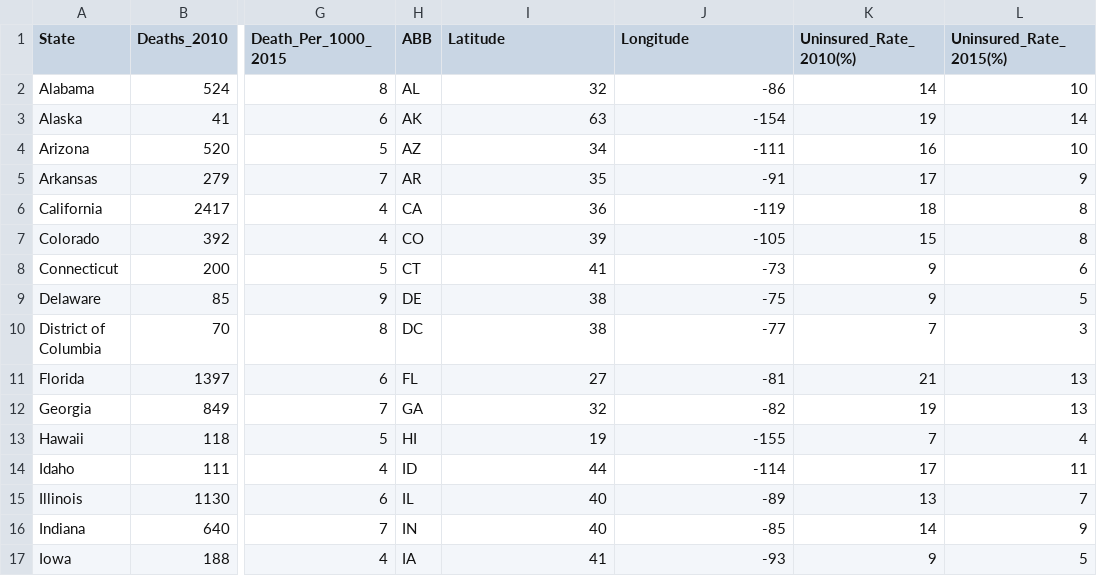
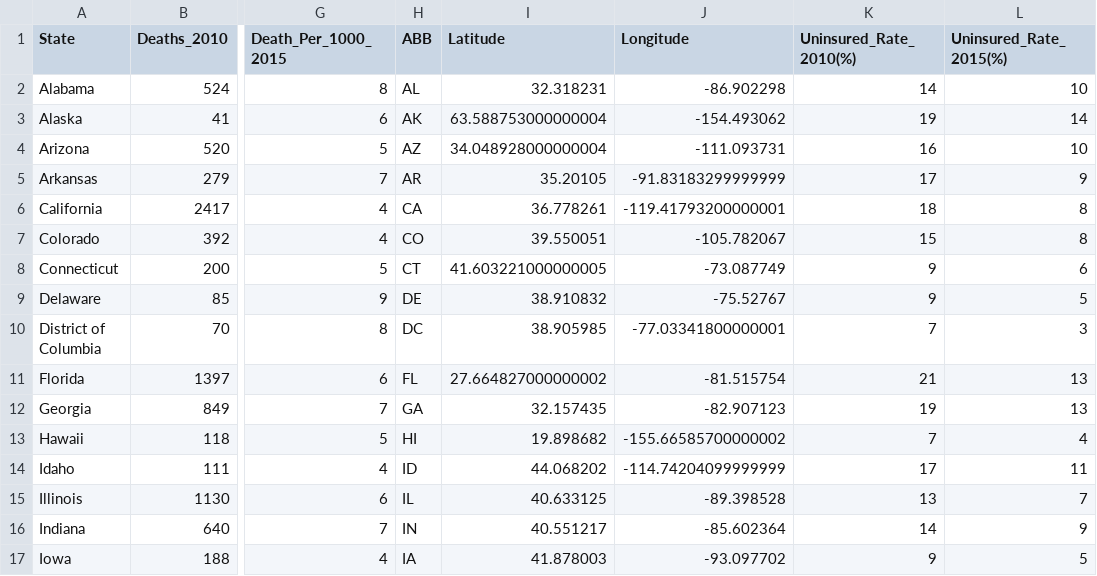
Before and after one commit to Sanjaye22/CU-BootCampProject-Two, a CSV file: Data/acadata.csv, drawn as a sheet; only a part is shown, gaps mark what is left out; the diff covers the shown part only; the diff names each change by its address in the sheet, - before the commit and + after, or states it on an @@ line.

```diff
--- a/Data/acadata.csv
+++ b/Data/acadata.csv
-I2 (Latitude): 32
+I2 (Latitude): 32.318231
-J2 (Longitude): -86
+J2 (Longitude): -86.902298
-I3 (Latitude): 63
+I3 (Latitude): 63.588753000000004
-J3 (Longitude): -154
+J3 (Longitude): -154.493062
-I4 (Latitude): 34
+I4 (Latitude): 34.048928000000004
-J4 (Longitude): -111
+J4 (Longitude): -111.093731
-I5 (Latitude): 35
+I5 (Latitude): 35.20105
-J5 (Longitude): -91
+J5 (Longitude): -91.83183299999999
-I6 (Latitude): 36
+I6 (Latitude): 36.778261
-J6 (Longitude): -119
+J6 (Longitude): -119.41793200000001
-I7 (Latitude): 39
+I7 (Latitude): 39.550051
-J7 (Longitude): -105
+J7 (Longitude): -105.782067
-I8 (Latitude): 41
+I8 (Latitude): 41.603221000000005
-J8 (Longitude): -73
+J8 (Longitude): -73.087749
-I9 (Latitude): 38
+I9 (Latitude): 38.910832
-J9 (Longitude): -75
+J9 (Longitude): -75.52767
-I10 (Latitude): 38
+I10 (Latitude): 38.905985
-J10 (Longitude): -77
+J10 (Longitude): -77.03341800000001
-I11 (Latitude): 27
+I11 (Latitude): 27.664827000000002
-J11 (Longitude): -81
+J11 (Longitude): -81.515754
-I12 (Latitude): 32
+I12 (Latitude): 32.157435
-J12 (Longitude): -82
+J12 (Longitude): -82.907123
-I13 (Latitude): 19
+I13 (Latitude): 19.898682
-J13 (Longitude): -155
+J13 (Longitude): -155.66585700000002
-I14 (Latitude): 44
+I14 (Latitude): 44.068202
-J14 (Longitude): -114
+J14 (Longitude): -114.74204099999999
-I15 (Latitude): 40
+I15 (Latitude): 40.633125
-J15 (Longitude): -89
+J15 (Longitude): -89.398528
-I16 (Latitude): 40
+I16 (Latitude): 40.551217
-J16 (Longitude): -85
+J16 (Longitude): -85.602364
-I17 (Latitude): 41
+I17 (Latitude): 41.878003
-J17 (Longitude): -93
+J17 (Longitude): -93.097702
```
Also changed, not shown: 70 edited cells elsewhere in this file, 3 other files.
